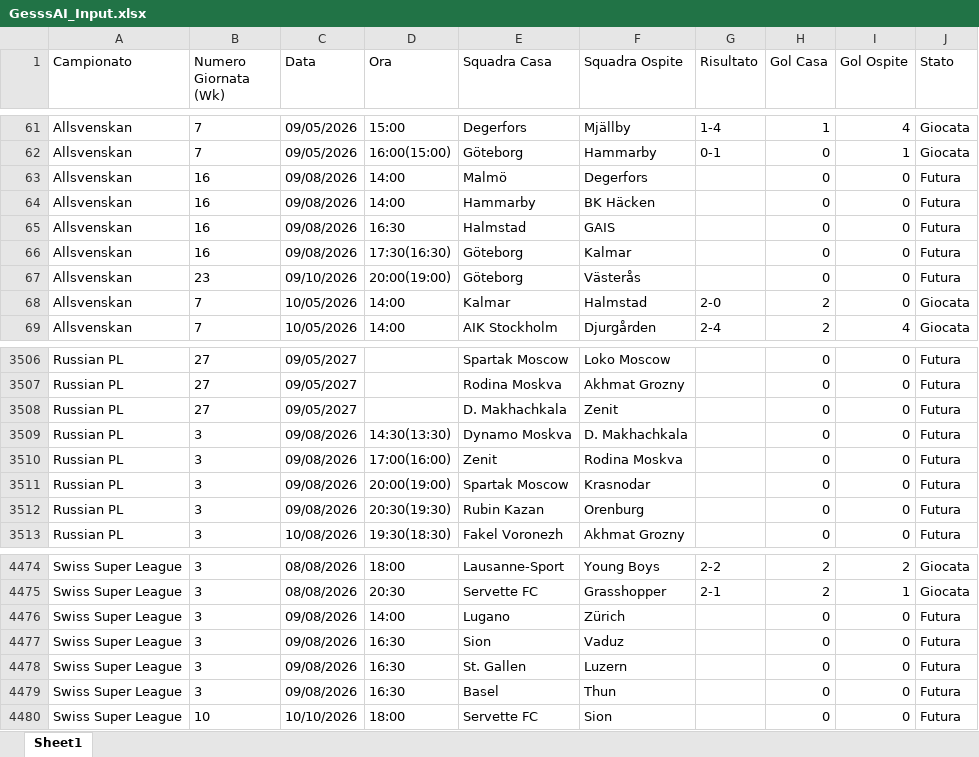
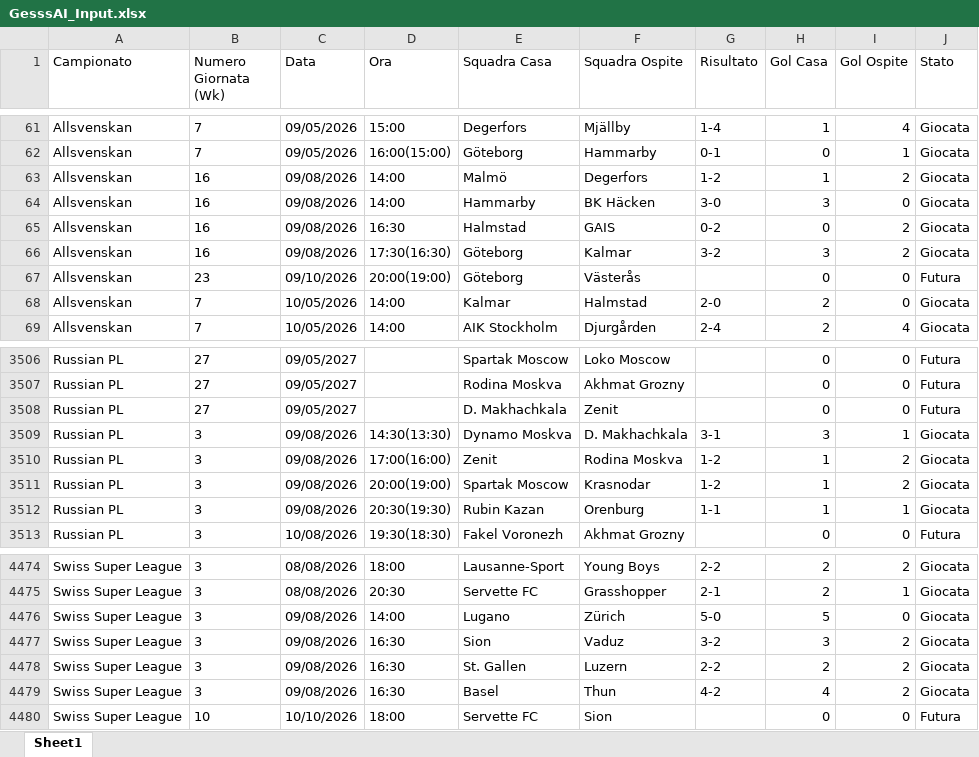
Before and after one commit to Gesss26/GesssAI-Pro, an Excel workbook: GesssAI_Input.xlsx, sheet Sheet1, drawn as a sheet; only a part is shown, gaps mark what is left out; values as stored, in another font and other column widths than the file's, no borders; the diff covers the shown part only; the diff names each change by its address in the sheet, - before the commit and + after, or states it on an @@ line.

```diff
--- a/GesssAI_Input.xlsx (sheet Sheet1)
+++ b/GesssAI_Input.xlsx (sheet Sheet1)
-G63 (Risultato): (empty)
+G63 (Risultato): 1-2
-H63 (Gol Casa): 0
+H63 (Gol Casa): 1
-I63 (Gol Ospite): 0
+I63 (Gol Ospite): 2
-J63:J66 (Stato): Futura
+J63:J66 (Stato): Giocata
-G64 (Risultato): (empty)
+G64 (Risultato): 3-0
-H64 (Gol Casa): 0
+H64 (Gol Casa): 3
-G65 (Risultato): (empty)
+G65 (Risultato): 0-2
-I65:I66 (Gol Ospite): 0
+I65:I66 (Gol Ospite): 2
-G66 (Risultato): (empty)
+G66 (Risultato): 3-2
-H66 (Gol Casa): 0
+H66 (Gol Casa): 3
-G3509 (Risultato): (empty)
+G3509 (Risultato): 3-1
-H3509 (Gol Casa): 0
+H3509 (Gol Casa): 3
-I3509 (Gol Ospite): 0
+I3509 (Gol Ospite): 1
-J3509:J3512 (Stato): Futura
+J3509:J3512 (Stato): Giocata
-G3510:G3511 (Risultato): (empty)
+G3510:G3511 (Risultato): 1-2
-H3510:H3512 (Gol Casa): 0
+H3510:H3512 (Gol Casa): 1
-I3510:I3511 (Gol Ospite): 0
+I3510:I3511 (Gol Ospite): 2
-G3512 (Risultato): (empty)
+G3512 (Risultato): 1-1
-I3512 (Gol Ospite): 0
+I3512 (Gol Ospite): 1
-G4476 (Risultato): (empty)
+G4476 (Risultato): 5-0
-H4476 (Gol Casa): 0
+H4476 (Gol Casa): 5
-J4476:J4479 (Stato): Futura
+J4476:J4479 (Stato): Giocata
-G4477 (Risultato): (empty)
+G4477 (Risultato): 3-2
-H4477 (Gol Casa): 0
+H4477 (Gol Casa): 3
-I4477:I4479 (Gol Ospite): 0
+I4477:I4479 (Gol Ospite): 2
-G4478 (Risultato): (empty)
+G4478 (Risultato): 2-2
-H4478 (Gol Casa): 0
+H4478 (Gol Casa): 2
-G4479 (Risultato): (empty)
+G4479 (Risultato): 4-2
-H4479 (Gol Casa): 0
+H4479 (Gol Casa): 4
```
Also changed, not shown: 79 edited cells elsewhere in this sheet, 1 other file.
